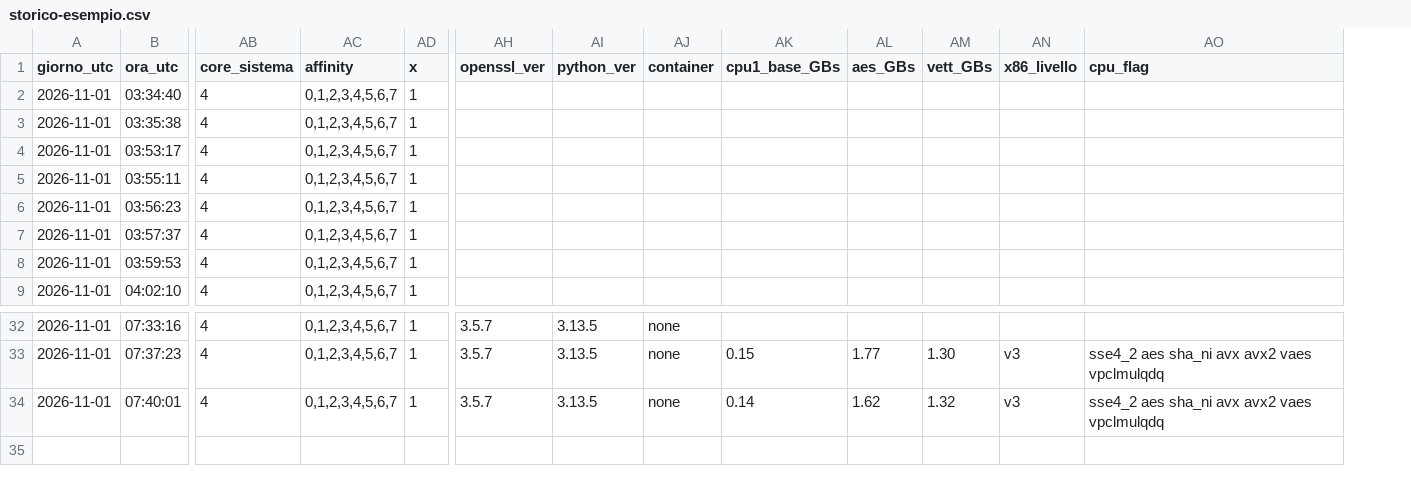
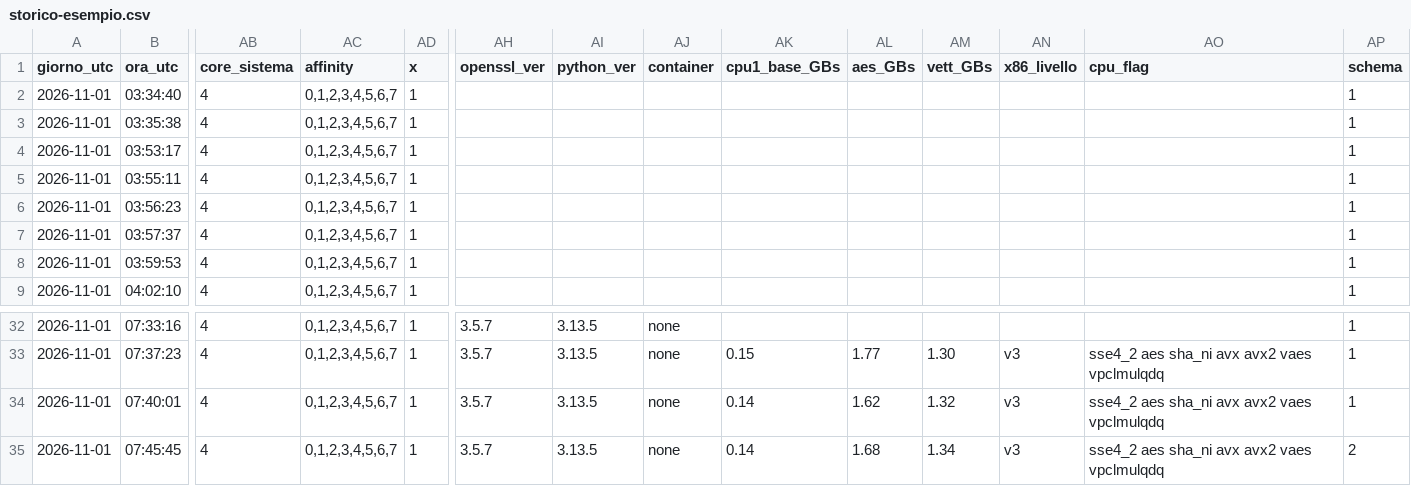
Before and after one commit to iacopo-cmd/minibench.sh, a CSV file: storico-esempio.csv, drawn as a sheet; only a part is shown, gaps mark what is left out; rows hold the shown columns only; the diff names each change by its address in the sheet, - before the commit and + after, or states it on an @@ line.

Commit message:
Default veloce (schema 2): ~20 s, disco solo con -D, precisione con -x
- unita' base: steal 5 s, prove CPU 1 s, 3 giri; -x 3 ~ vecchio default
- disco fuori dal default per non consumarlo (512 MB a test)
- colonna schema: si confrontano solo test dello stesso schema
- README/LEGGIMI: sezione "Cambio del 1 novembre" con motivi

```diff
--- a/storico-esempio.csv
+++ b/storico-esempio.csv
+column AP (schema), rows 2-9: all 1; rows 32-34: all 1
+row 35: 2026-11-01 | 07:45:45 | 4 | 0,1,2,3,4,5,6,7 | 1 | 3.5.7 | 3.13.5 | none | 0.14 | 1.68 | 1.34 | v3 | sse4_2 aes sha_ni avx avx2 vaes vpclmulqdq | 2
```
Also changed, not shown: 2 other files.
